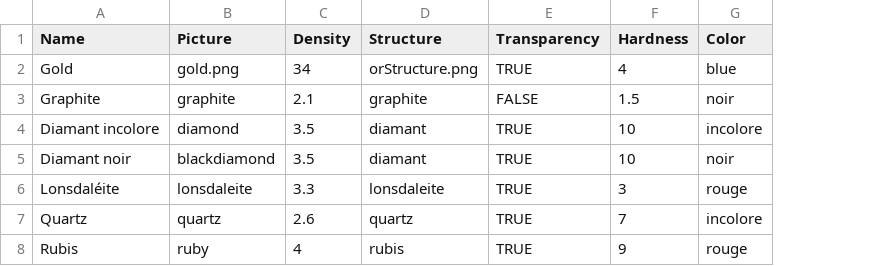
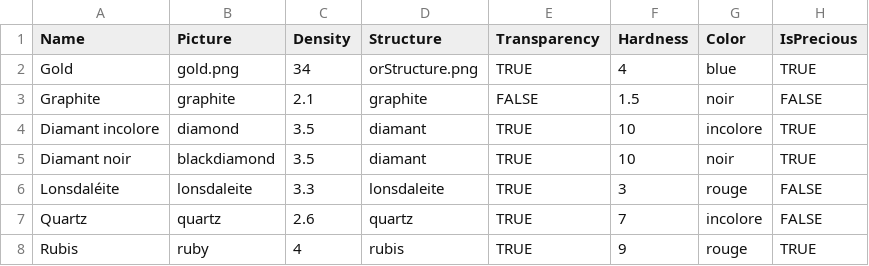
Before and after one commit to CyberCRI/Structure-Please, a CSV file: Structure-Please/Assets/Resources/CSV/crystals.csv, drawn as a sheet; the diff names each change by its address in the sheet, - before the commit and + after, or states it on an @@ line.

Commit message:
changed victory condition to: "crystal is actually precious"

```diff
--- a/Structure-Please/Assets/Resources/CSV/crystals.csv
+++ b/Structure-Please/Assets/Resources/CSV/crystals.csv
+column H (IsPrecious), rows 2-8: TRUE | FALSE | TRUE | TRUE | FALSE | FALSE | TRUE
```
Also changed, not shown: 2 other files.
